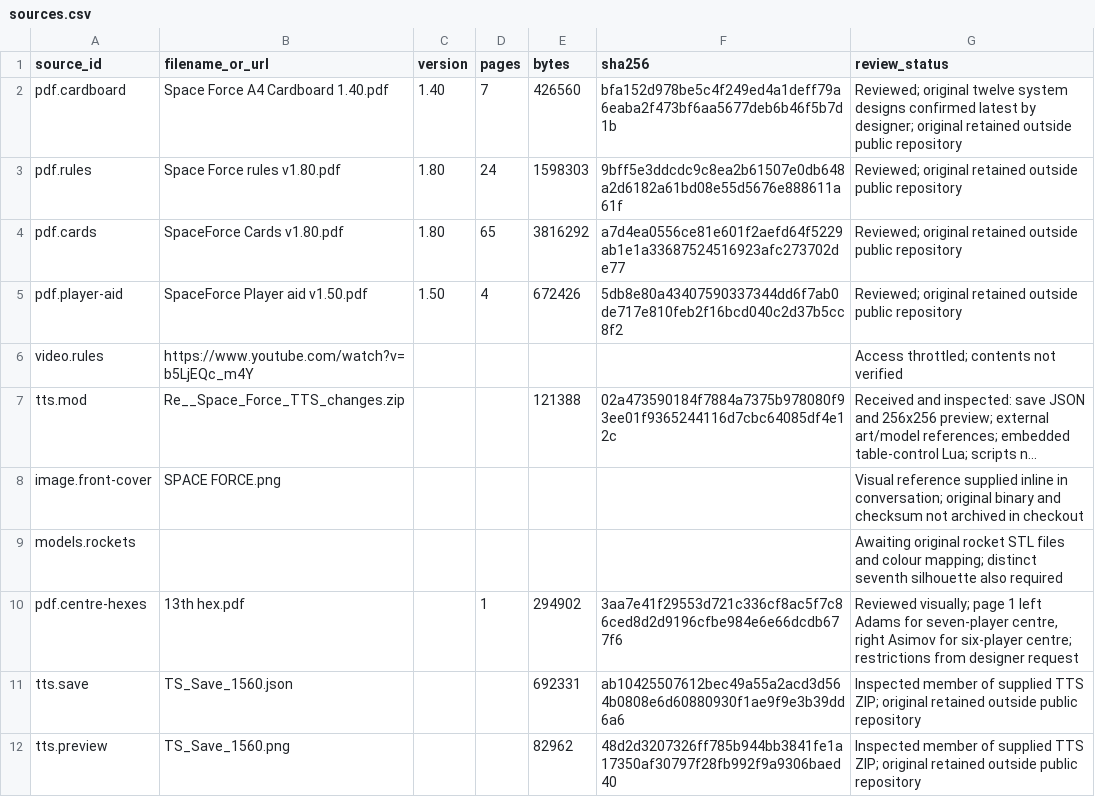
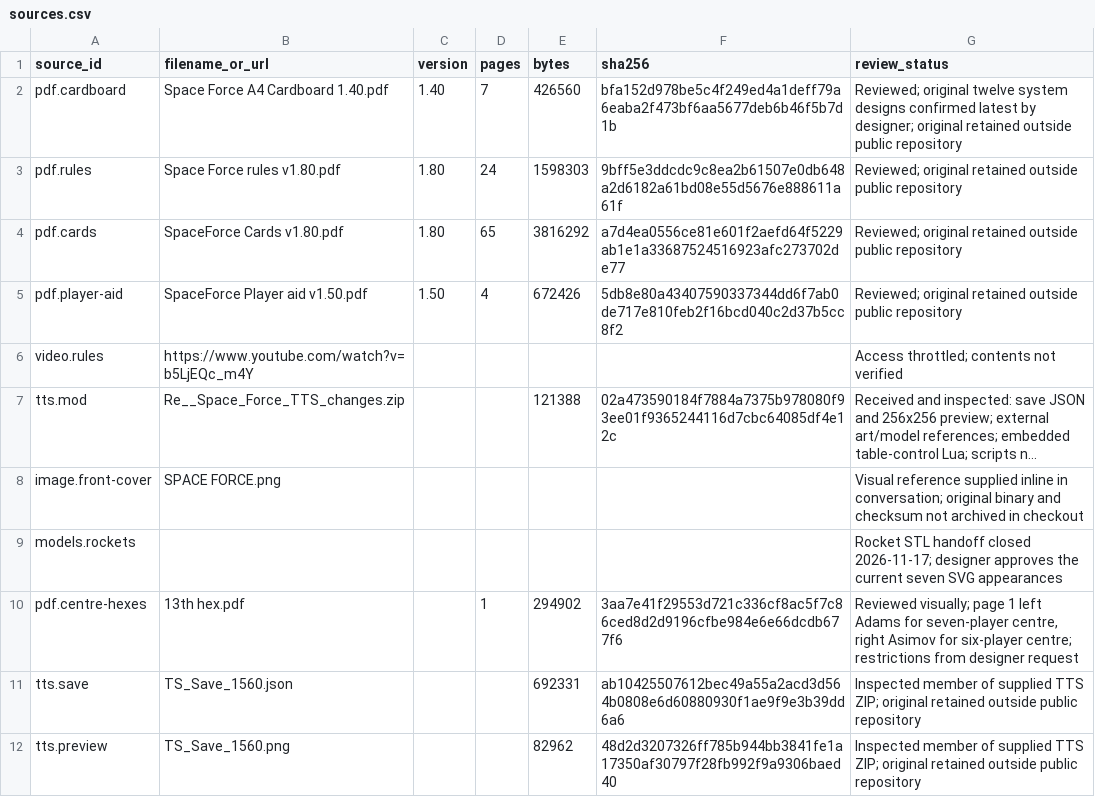
Before and after one commit to charlie-fish/space-force, a CSV file: catalog/sources.csv, drawn as a sheet; long unchanged cells end in …; the diff names each change by its address in the sheet, - before the commit and + after, or states it on an @@ line.

```diff
--- a/catalog/sources.csv
+++ b/catalog/sources.csv
-G9 (review_status): Awaiting original rocket STL files and colour mapping; distinct seventh silhouette also required
+G9 (review_status): Rocket STL handoff closed 2026-11-17; designer approves the current seven SVG appearances
```
Also changed, not shown: catalog/cards.csv, 36 other files.
